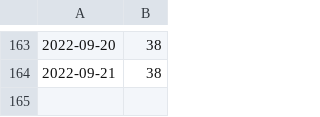
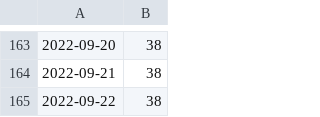
Before and after one commit to dda-oo/scrape-automation, a CSV file: data/xml_url_count.csv, drawn as a sheet; only a part is shown, gaps mark what is left out; the diff names each change by its address in the sheet, - before the commit and + after, or states it on an @@ line.

```diff
--- a/data/xml_url_count.csv
+++ b/data/xml_url_count.csv
+row 165: 2022-09-22 | 38
```
